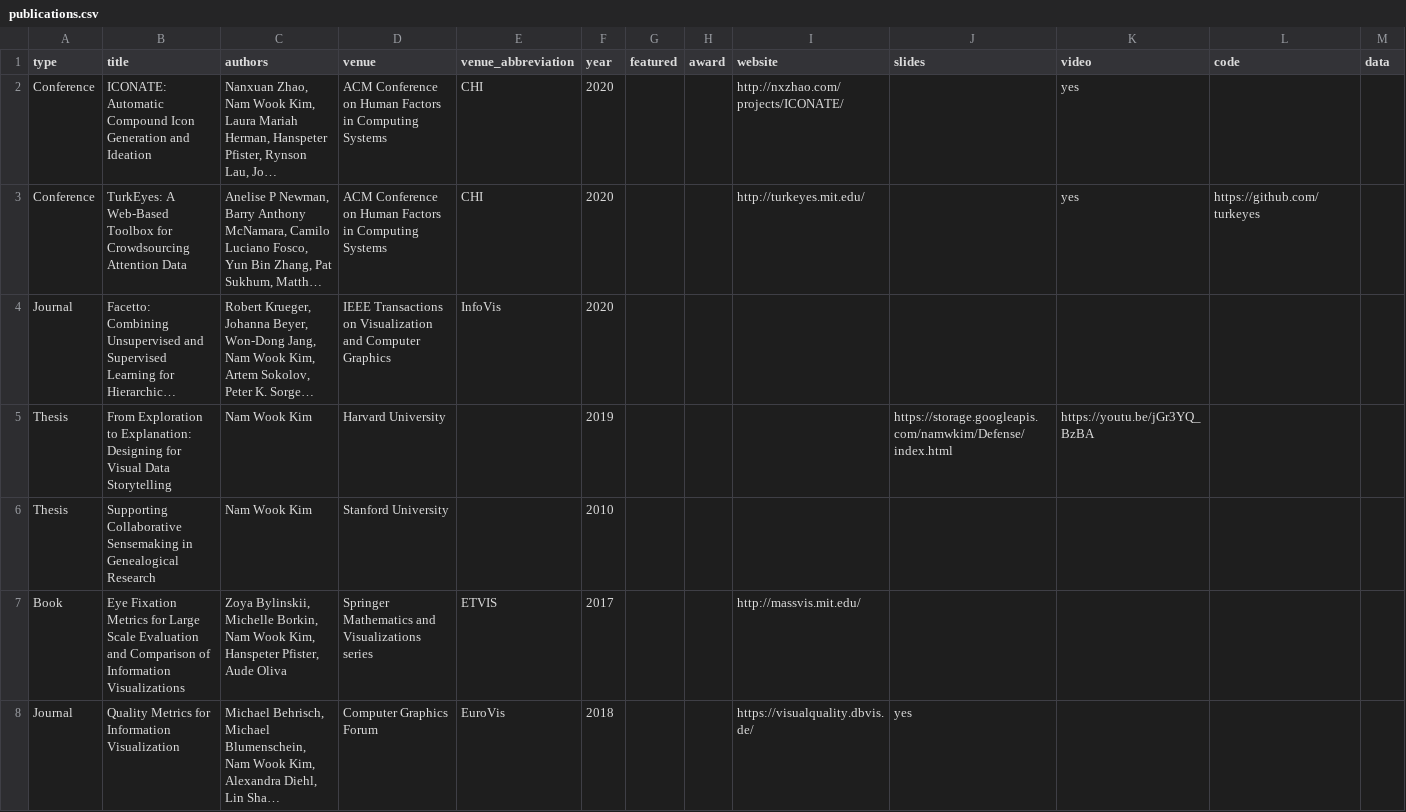
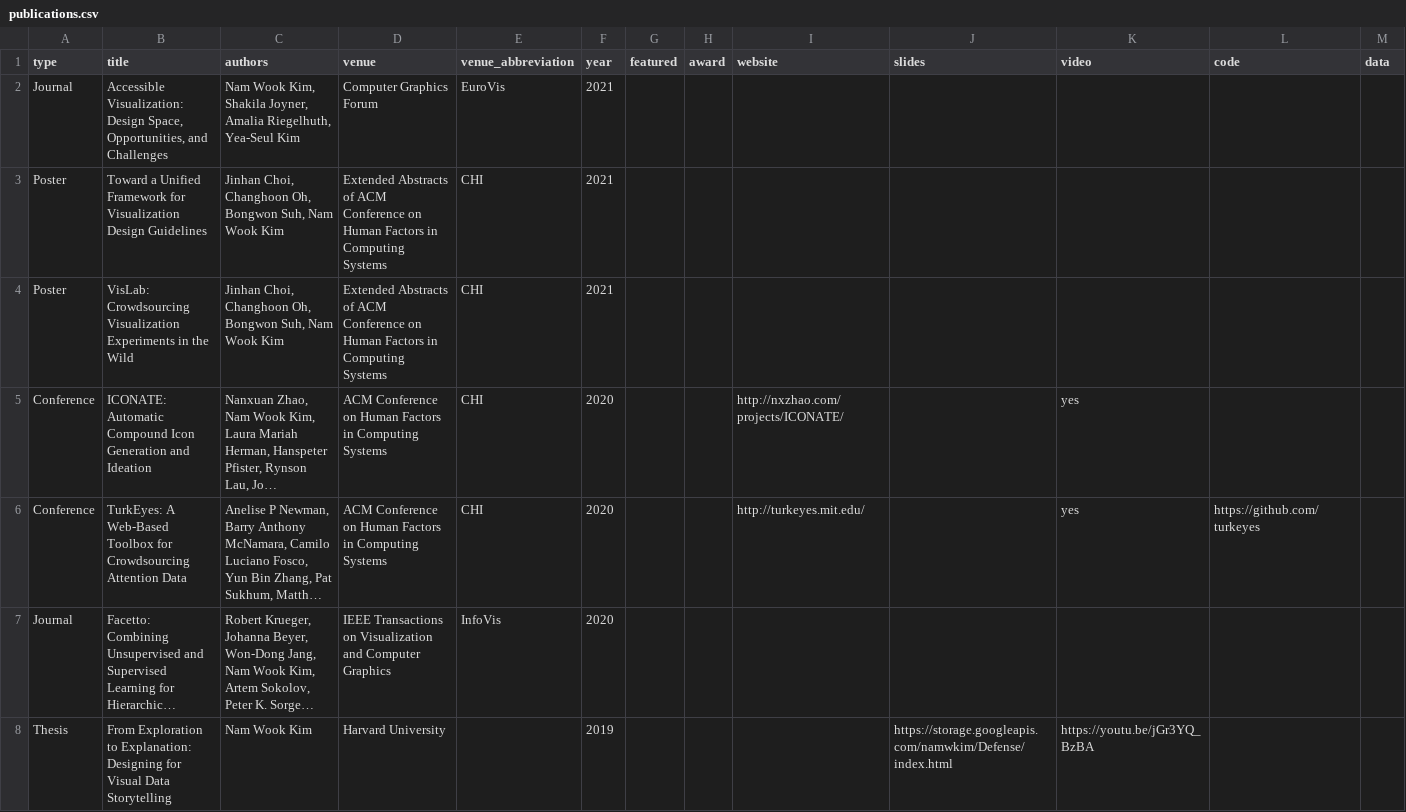
Before and after one commit to namwkim/namwkim.github.io, a CSV file: assets/files/publications.csv, drawn as a sheet; only a part is shown; the shorter side is filled out with more unchanged rows; long unchanged cells end in …; rows hold the shown columns only; the diff names each change by its address in the sheet, - before the commit and + after, or states it on an @@ line.

```diff
--- a/assets/files/publications.csv
+++ b/assets/files/publications.csv
+row 2: Journal | Accessible Visualization: Design Space, Opportunities, and Challenges | Nam Wook Kim, Shakila Joyner, Amalia Riegelhuth, Yea-Seul Kim | Computer Graphics Forum | EuroVis | 2021
+row 3: Poster | Toward a Unified Framework for Visualization Design Guidelines | Jinhan Choi, Changhoon Oh, Bongwon Suh, Nam Wook Kim | Extended Abstracts of ACM Conference on Human Factors in Computing Systems | CHI | 2021
+row 4: Poster | VisLab: Crowdsourcing Visualization Experiments in the Wild | Jinhan Choi, Changhoon Oh, Bongwon Suh, Nam Wook Kim | Extended Abstracts of ACM Conference on Human Factors in Computing Systems | CHI | 2021
```
Also changed, not shown: assets/files/news.csv, 7 other files.
